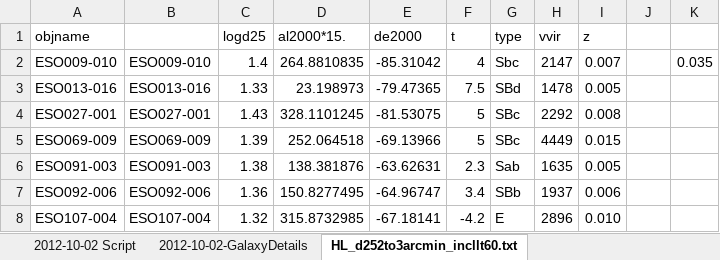
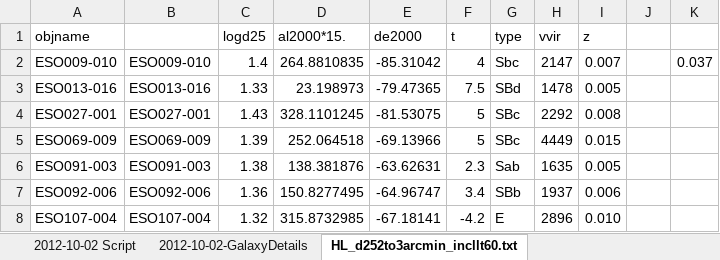
Before and after one commit to ICRAR/boinc-magphys, an Excel workbook: galaxy-registration/GalaxyDetails.xlsx, sheet HL_d252to3arcmin_incllt60.txt, drawn as a sheet; only a part is shown; values as stored, in another font and other column widths than the file's, no borders; the diff names each change by its address in the sheet, - before the commit and + after, or states it on an @@ line.

```diff
--- a/galaxy-registration/GalaxyDetails.xlsx (sheet HL_d252to3arcmin_incllt60.txt)
+++ b/galaxy-registration/GalaxyDetails.xlsx (sheet HL_d252to3arcmin_incllt60.txt)
-K2: 0.035
+K2: 0.037
```
Also changed, not shown: other sheet tabs, 4 other files.
